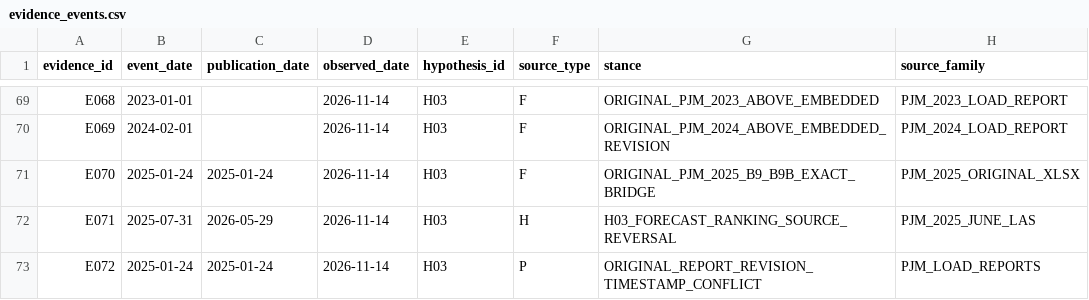
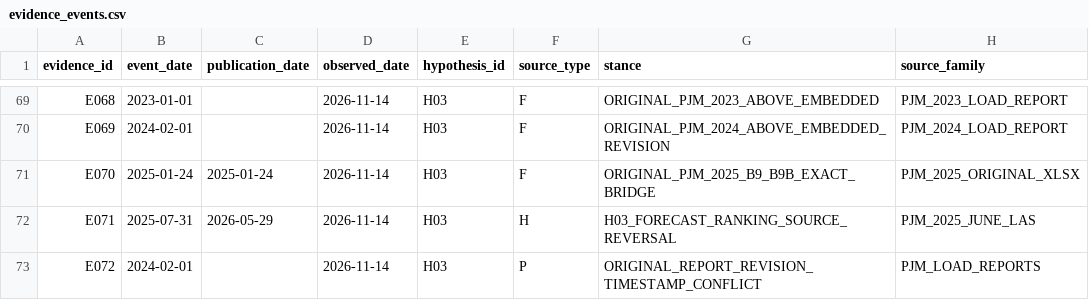
Before and after one commit to fweiger/AI_book, a CSV file: topics/us-2026-midterms-policy-ai-2029/data/evidence_events.csv, drawn as a sheet; only a part is shown, gaps mark what is left out; the diff names each change by its address in the sheet, - before the commit and + after, or states it on an @@ line.

Commit message:
fix(TOPIC-011 H03): correct 2024 PDF revision-date evidence PIT and leave first-publication unknown

```diff
--- a/topics/us-2026-midterms-policy-ai-2029/data/evidence_events.csv
+++ b/topics/us-2026-midterms-policy-ai-2029/data/evidence_events.csv
-B73 (event_date): 2025-01-24
+B73 (event_date): 2024-02-01
-C73 (publication_date): 2025-01-24
+C73 (publication_date): (empty)
```
